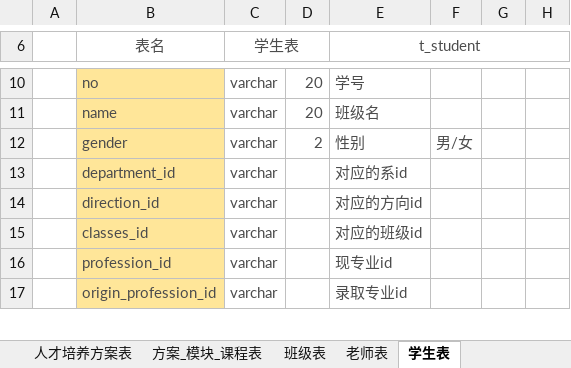
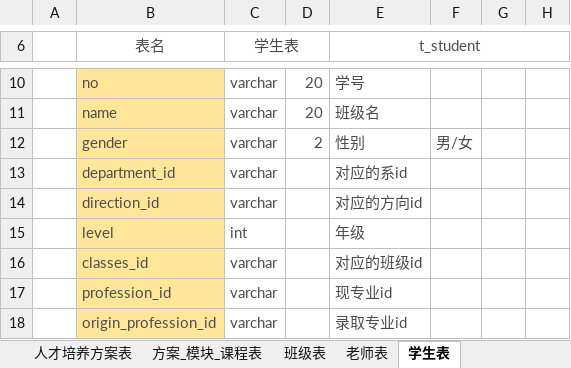
Before and after one commit to 29984608/EUTWStudio, an Excel workbook: src/main/resources/doc/高职信息管理系统表结构.xlsx, sheet 学生表, drawn as a sheet; only a part is shown, gaps mark what is left out; values as stored, in another font and other column widths than the file's, no borders; the diff names each change by its address in the sheet, - before the commit and + after, or states it on an @@ line.

```diff
--- a/src/main/resources/doc/高职信息管理系统表结构.xlsx (sheet 学生表)
+++ b/src/main/resources/doc/高职信息管理系统表结构.xlsx (sheet 学生表)
+row 15:  | level | int |  | 年级
```
Also changed, not shown: 9 other files.
